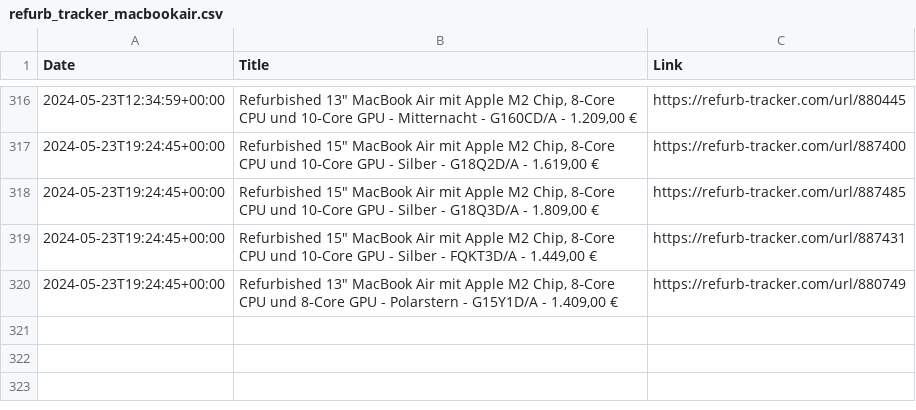
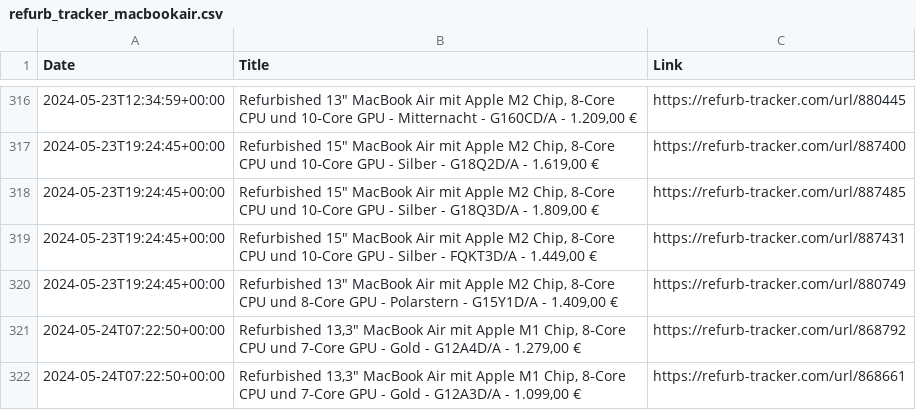
Before and after one commit to felconmar/refurb-tracker-history, a CSV file: data/de/refurb_tracker_macbookair.csv, drawn as a sheet; only a part is shown, gaps mark what is left out.

```diff
--- a/data/de/refurb_tracker_macbookair.csv
+++ b/data/de/refurb_tracker_macbookair.csv
@@ -320 +320,3 @@ Date,Title,Link
 2024-05-23T19:24:45+00:00,"Refurbished 13"" MacBook Air mit Apple M2 Chip, 8‑Core CPU und 8‑Core GPU - Polarstern - G15Y1D/A - 1.409,00 €",https://refurb-tracker.com/url/880749
+2024-05-24T07:22:50+00:00,"Refurbished 13,3"" MacBook Air mit Apple M1 Chip, 8‑Core CPU und 7‑Core GPU - Gold - G12A4D/A - 1.279,00 €",https://refurb-tracker.com/url/868792
+2024-05-24T07:22:50+00:00,"Refurbished 13,3"" MacBook Air mit Apple M1 Chip, 8‑Core CPU und 7‑Core GPU - Gold - G12A3D/A - 1.099,00 €",https://refurb-tracker.com/url/868661
```
Also changed, not shown: data/at/refurb_tracker_macbookair.csv, data/es/refurb_tracker_macbookair.csv, 1 other file.
